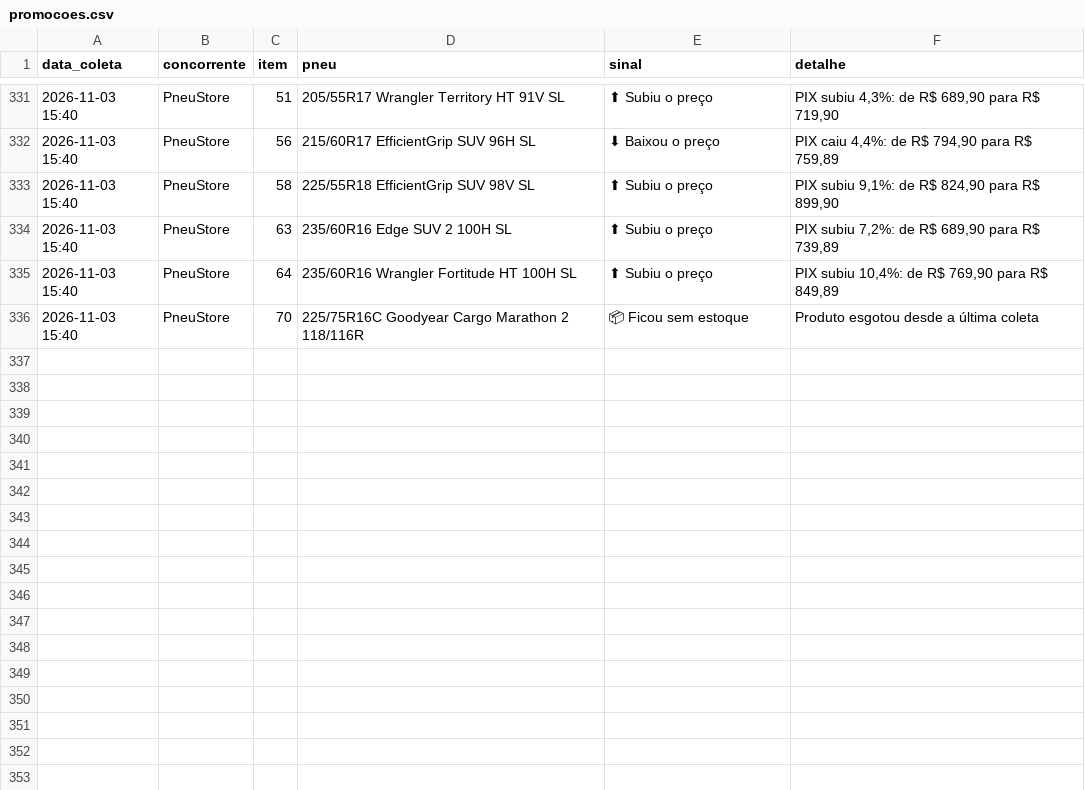
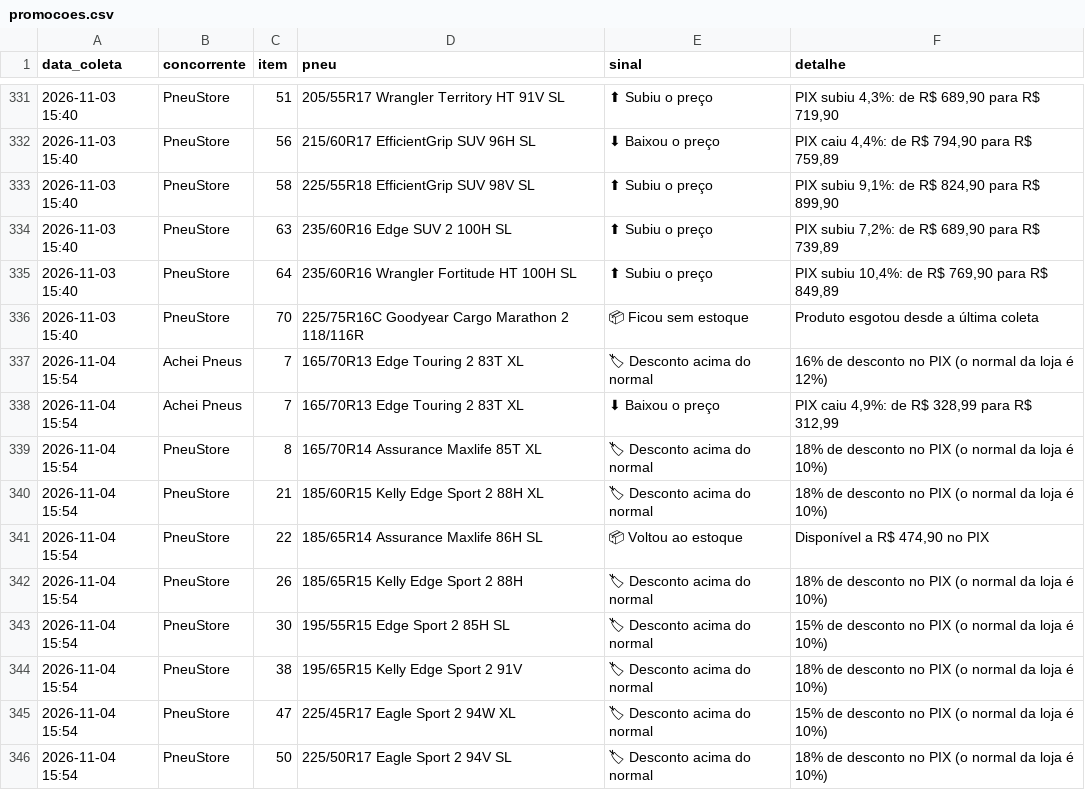
Before and after one commit to lucashenrique089/inteligencia-portfolio, a CSV file: dados/promocoes.csv, drawn as a sheet; only a part is shown, gaps mark what is left out; the diff names each change by its address in the sheet, - before the commit and + after, or states it on an @@ line.

```diff
--- a/dados/promocoes.csv
+++ b/dados/promocoes.csv
+row 337: 2026-11-04 15:54 | Achei Pneus | 7 | 165/70R13 Edge Touring 2 83T XL | 🏷 Desconto acima do normal | 16% de desconto no PIX (o normal da loja é 12%)
+row 338: 2026-11-04 15:54 | Achei Pneus | 7 | 165/70R13 Edge Touring 2 83T XL | ⬇ Baixou o preço | PIX caiu 4,9%: de R$ 328,99 para R$ 312,99
+row 339: 2026-11-04 15:54 | PneuStore | 8 | 165/70R14 Assurance Maxlife 85T XL | 🏷 Desconto acima do normal | 18% de desconto no PIX (o normal da loja é 10%)
+row 340: 2026-11-04 15:54 | PneuStore | 21 | 185/60R15 Kelly Edge Sport 2 88H XL | 🏷 Desconto acima do normal | 18% de desconto no PIX (o normal da loja é 10%)
+row 341: 2026-11-04 15:54 | PneuStore | 22 | 185/65R14 Assurance Maxlife 86H SL | 📦 Voltou ao estoque | Disponível a R$ 474,90 no PIX
+row 342: 2026-11-04 15:54 | PneuStore | 26 | 185/65R15 Kelly Edge Sport 2 88H | 🏷 Desconto acima do normal | 18% de desconto no PIX (o normal da loja é 10%)
+row 343: 2026-11-04 15:54 | PneuStore | 30 | 195/55R15 Edge Sport 2 85H SL | 🏷 Desconto acima do normal | 15% de desconto no PIX (o normal da loja é 10%)
+row 344: 2026-11-04 15:54 | PneuStore | 38 | 195/65R15 Kelly Edge Sport 2 91V | 🏷 Desconto acima do normal | 18% de desconto no PIX (o normal da loja é 10%)
+row 345: 2026-11-04 15:54 | PneuStore | 47 | 225/45R17 Eagle Sport 2 94W XL | 🏷 Desconto acima do normal | 15% de desconto no PIX (o normal da loja é 10%)
+row 346: 2026-11-04 15:54 | PneuStore | 50 | 225/50R17 Eagle Sport 2 94V SL | 🏷 Desconto acima do normal | 18% de desconto no PIX (o normal da loja é 10%)
```
Also changed, not shown: dados/campanhas.csv, dados/parcelas.csv, 3 other files.
